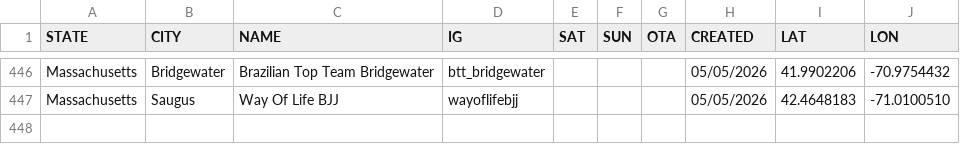
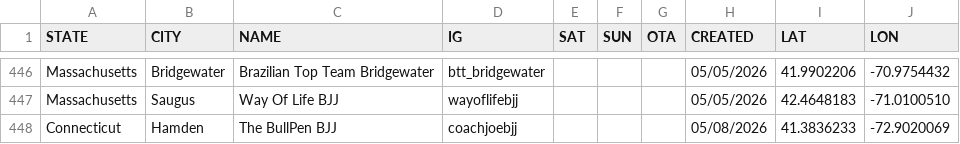
Before and after one commit to anyjiujitsu/anyjiujitsu.github.io, a CSV file: directory.csv, drawn as a sheet; only a part is shown, gaps mark what is left out.

Commit message:
Append directory row (2026-05-09T02:07:07.900Z)

```diff
--- a/directory.csv
+++ b/directory.csv
@@ -447 +447,2 @@ Massachusetts,Bridgewater,Brazilian Top Team Bridgewater,btt_bridgewater,,,,05/0
 Massachusetts,Saugus,Way Of Life BJJ,wayoflifebjj,,,,05/05/2026,42.4648183,-71.0100510
+Connecticut,Hamden,The BullPen BJJ,coachjoebjj,,,,05/08/2026,41.3836233,-72.9020069
```
